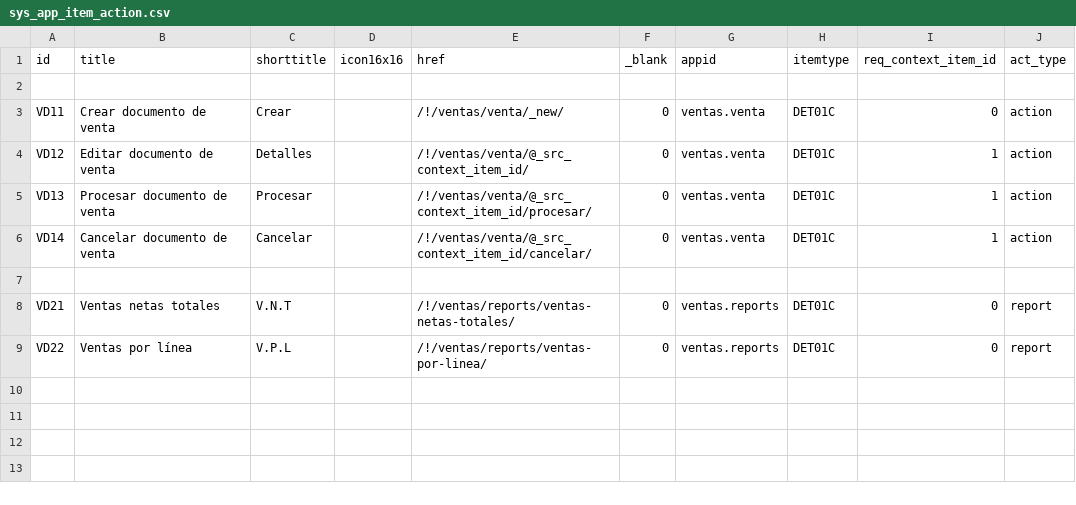
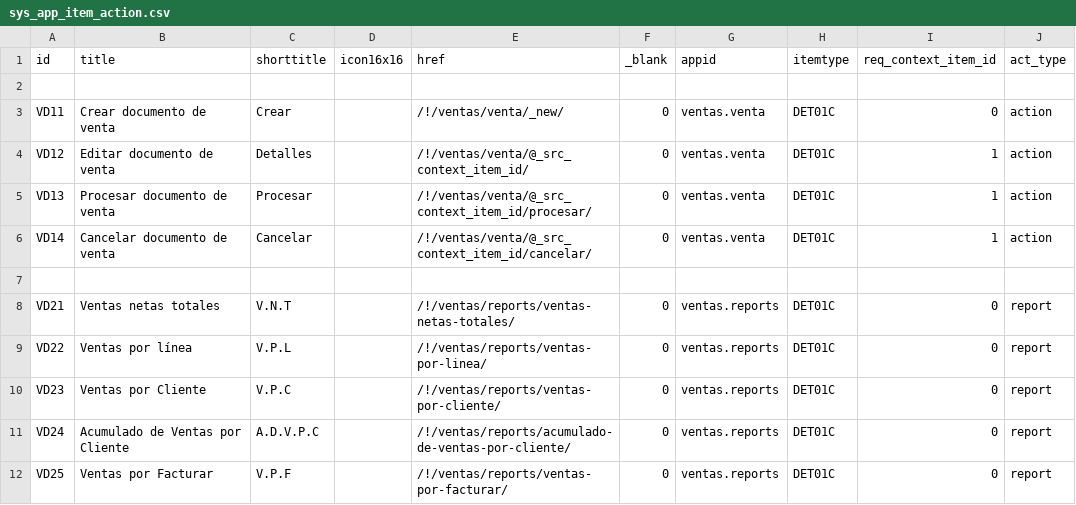
Before and after one commit to Induxsoft/ventas, a CSV file: src/ventas/_install/app_info/sys_app_item_action.csv, drawn as a sheet.

Commit message:
ajustes y correcciones a los reportes

```diff
--- a/src/ventas/_install/app_info/sys_app_item_action.csv
+++ b/src/ventas/_install/app_info/sys_app_item_action.csv
@@ -9 +9,4 @@
 "VD22","Ventas por línea","V.P.L","","/!/ventas/reports/ventas-por-linea/","0","ventas.reports","DET01C","0","report"
+"VD23","Ventas por Cliente","V.P.C","","/!/ventas/reports/ventas-por-cliente/","0","ventas.reports","DET01C","0","report"
+"VD24","Acumulado de Ventas por Cliente","A.D.V.P.C","","/!/ventas/reports/acumulado-de-ventas-por-cliente/","0","ventas.reports","DET01C","0","report"
+"VD25","Ventas por Facturar","V.P.F","","/!/ventas/reports/ventas-por-facturar/","0","ventas.reports","DET01C","0","report"
```
Also changed, not shown: src/ventas/_install/initial_data/sitem.csv, 7 other files.
